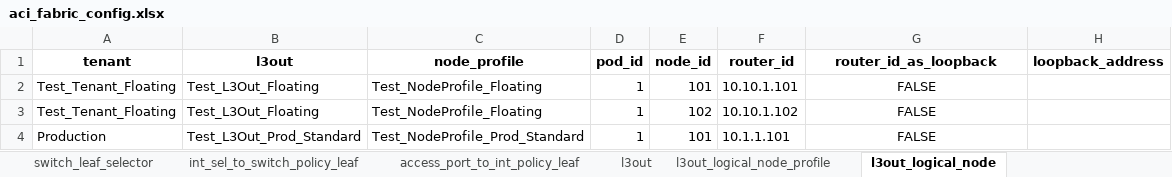
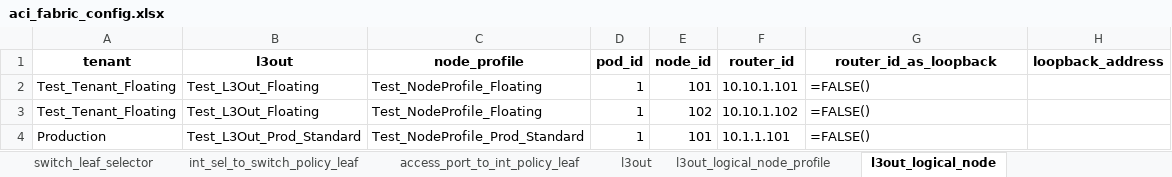
Before and after one commit to JFGrenier07/aci-fabric-automation, an Excel workbook: aci_fabric_config.xlsx, sheet l3out_logical_node, drawn as a sheet; values as stored, in another font and other column widths than the file's, no borders; formulas without a stored value are shown as written; the diff names each change by its address in the sheet, - before the commit and + after, or states it on an @@ line.

```diff
--- a/aci_fabric_config.xlsx (sheet l3out_logical_node)
+++ b/aci_fabric_config.xlsx (sheet l3out_logical_node)
-G2:G4 (router_id_as_loopback): FALSE
+G2:G4 (router_id_as_loopback): =FALSE()
-G2:G4 alignment: center
+G2:G4 alignment: left
```
Also changed, not shown: sheet bd, sheet interface_policy_port_channel, sheet interface_policy_spanning_tree, sheet interface_policy_lldp, sheet interface_policy_cdp, sheet interface_policy_mcp, other sheet tabs, 5 other files.
